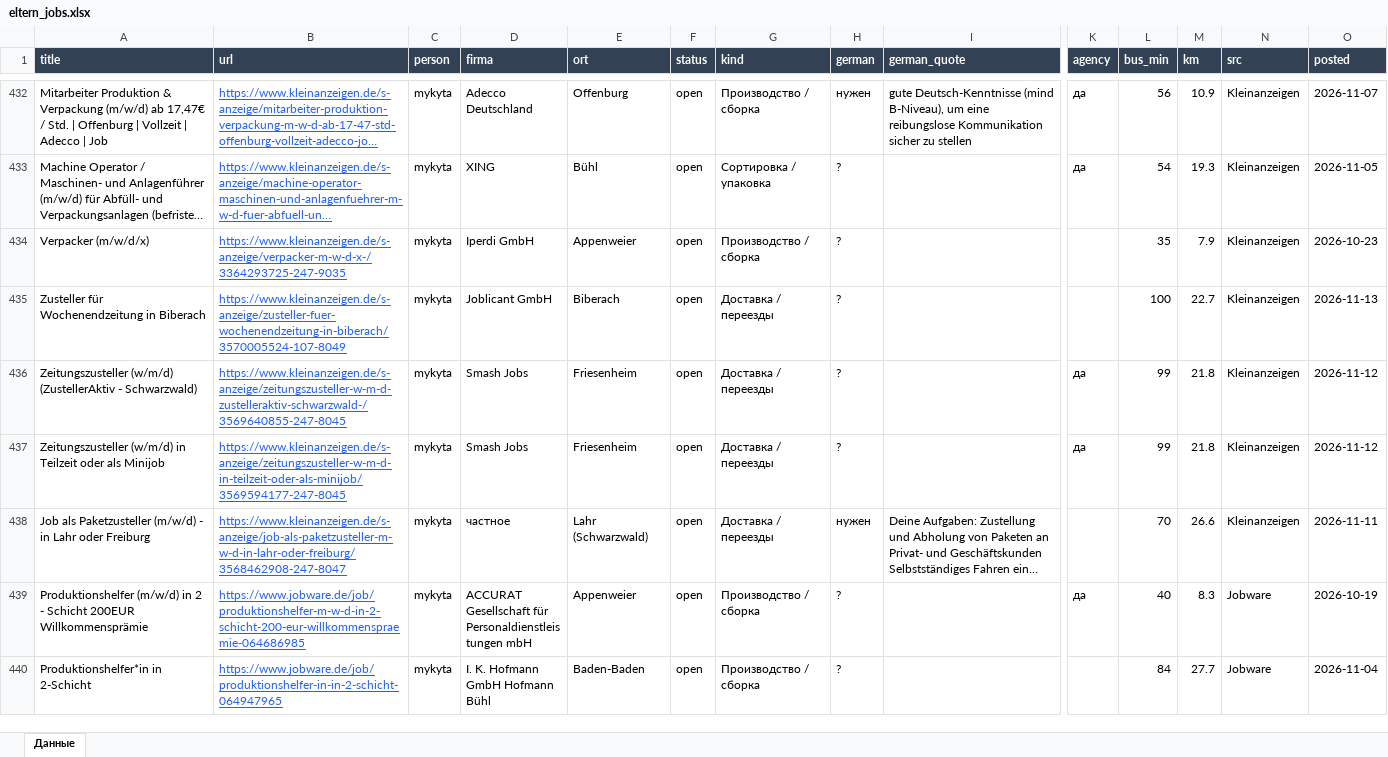
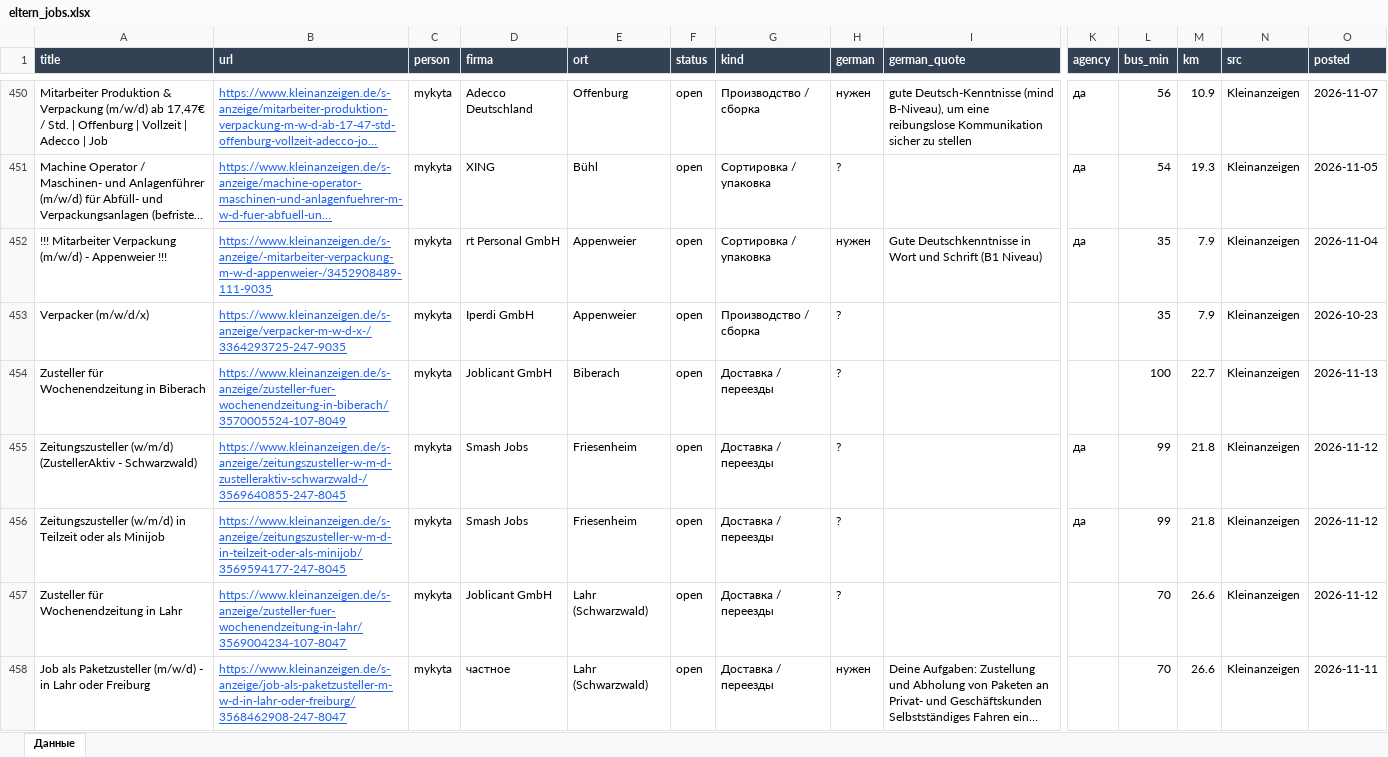
Before and after one commit to Nevrox228/wohnung-og, an Excel workbook: data/eltern_jobs.xlsx, sheet Данные, drawn as a sheet; only a part is shown, gaps mark what is left out; the shorter side is filled out with more unchanged rows; long unchanged cells end in …; values as stored, in another font and other column widths than the file's, no borders; rows hold the shown columns only; the diff covers the shown part only; the diff names each change by its address in the sheet, - before the commit and + after, or states it on an @@ line.

```diff
--- a/data/eltern_jobs.xlsx (sheet Данные)
+++ b/data/eltern_jobs.xlsx (sheet Данные)
+row 452: !!! Mitarbeiter Verpackung (m/w/d) - Appenweier !!! | https://www.kleinanzeigen.de/s-anzeige/-mitarbeiter-verpackung-m-w-d-appenweier-/3452908489-111-9035 | mykyta | rt Personal GmbH | Appenweier | open | Сортировка / упаковка | нужен | Gute Deutschkenntnisse in Wort und Schrift (B1 Niveau) | да | 35 | 7.9 | Kleinanzeigen | 2026-11-04
+row 457: Zusteller für Wochenendzeitung in Lahr | https://www.kleinanzeigen.de/s-anzeige/zusteller-fuer-wochenendzeitung-in-lahr/3569004234-107-8047 | mykyta | Joblicant GmbH | Lahr (Schwarzwald) | open | Доставка / переезды | ? |  |  | 70 | 26.6 | Kleinanzeigen | 2026-11-12
```
Also changed, not shown: 24 added rows and 2 removed rows elsewhere in this sheet, data/olya_jobs.xlsx, data/werk_jobs.xlsx, 10 other files.
